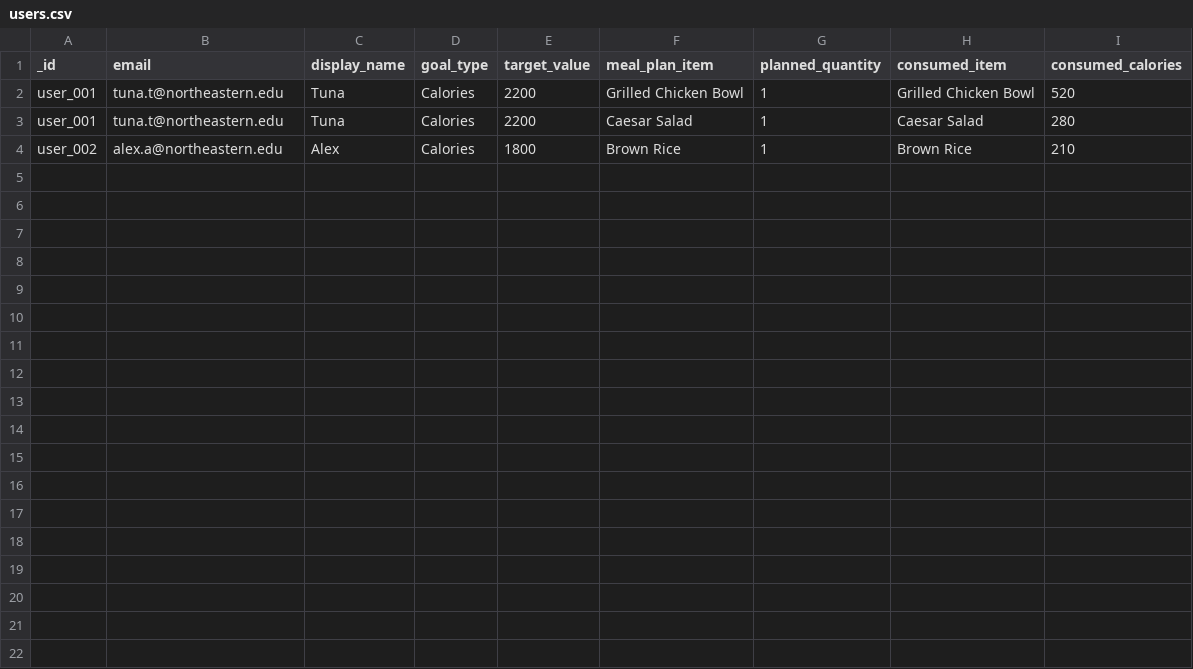
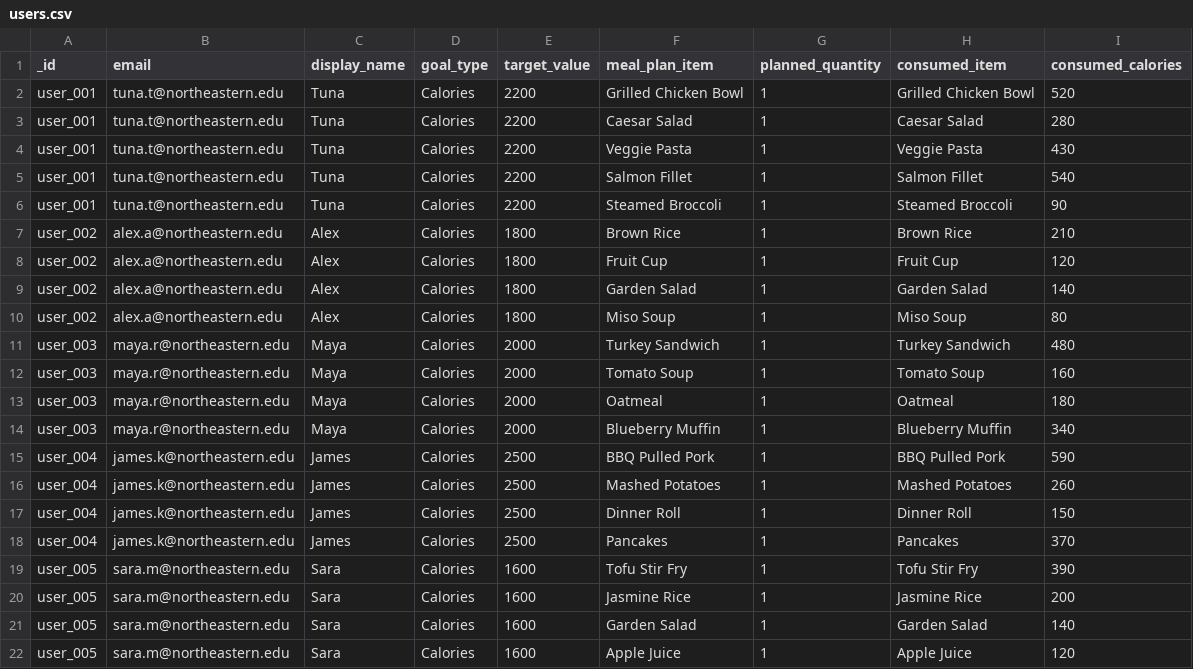
Before and after one commit to Tuna10341/project2, a CSV file: users.csv, drawn as a sheet.

```diff
--- a/users.csv
+++ b/users.csv
@@ -3,2 +3,20 @@ user_001,tuna.t@northeastern.edu,Tuna,Calories,2200,Grilled Chicken Bowl,1,Grill
 user_001,tuna.t@northeastern.edu,Tuna,Calories,2200,Caesar Salad,1,Caesar Salad,280
+user_001,tuna.t@northeastern.edu,Tuna,Calories,2200,Veggie Pasta,1,Veggie Pasta,430
+user_001,tuna.t@northeastern.edu,Tuna,Calories,2200,Salmon Fillet,1,Salmon Fillet,540
+user_001,tuna.t@northeastern.edu,Tuna,Calories,2200,Steamed Broccoli,1,Steamed Broccoli,90
 user_002,alex.a@northeastern.edu,Alex,Calories,1800,Brown Rice,1,Brown Rice,210
+user_002,alex.a@northeastern.edu,Alex,Calories,1800,Fruit Cup,1,Fruit Cup,120
+user_002,alex.a@northeastern.edu,Alex,Calories,1800,Garden Salad,1,Garden Salad,140
+user_002,alex.a@northeastern.edu,Alex,Calories,1800,Miso Soup,1,Miso Soup,80
+user_003,maya.r@northeastern.edu,Maya,Calories,2000,Turkey Sandwich,1,Turkey Sandwich,480
+user_003,maya.r@northeastern.edu,Maya,Calories,2000,Tomato Soup,1,Tomato Soup,160
+user_003,maya.r@northeastern.edu,Maya,Calories,2000,Oatmeal,1,Oatmeal,180
+user_003,maya.r@northeastern.edu,Maya,Calories,2000,Blueberry Muffin,1,Blueberry Muffin,340
+user_004,james.k@northeastern.edu,James,Calories,2500,BBQ Pulled Pork,1,BBQ Pulled Pork,590
+user_004,james.k@northeastern.edu,James,Calories,2500,Mashed Potatoes,1,Mashed Potatoes,260
+user_004,james.k@northeastern.edu,James,Calories,2500,Dinner Roll,1,Dinner Roll,150
+user_004,james.k@northeastern.edu,James,Calories,2500,Pancakes,1,Pancakes,370
+user_005,sara.m@northeastern.edu,Sara,Calories,1600,Tofu Stir Fry,1,Tofu Stir Fry,390
+user_005,sara.m@northeastern.edu,Sara,Calories,1600,Jasmine Rice,1,Jasmine Rice,200
+user_005,sara.m@northeastern.edu,Sara,Calories,1600,Garden Salad,1,Garden Salad,140
+user_005,sara.m@northeastern.edu,Sara,Calories,1600,Apple Juice,1,Apple Juice,120
```
Also changed, not shown: menuSnapshots.csv, 8 other files.
